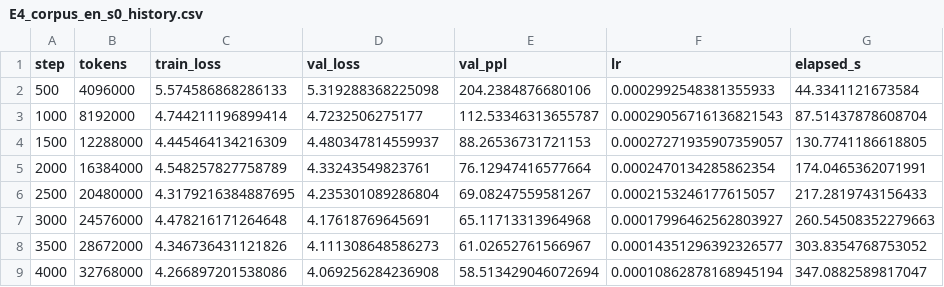
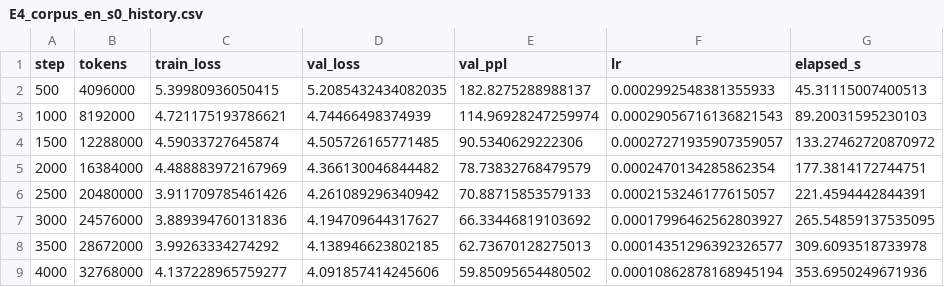
Before and after one commit to KienNguyenDev2711/Hyena-Attention-Study, a CSV file: results/E4_corpus_en_s0_history.csv, drawn as a sheet; only a part is shown; the diff covers the shown part only.

```diff
--- a/results/E4_corpus_en_s0_history.csv
+++ b/results/E4_corpus_en_s0_history.csv
@@ -1,9 +1,9 @@
 step,tokens,train_loss,val_loss,val_ppl,lr,elapsed_s
-500,4096000,5.574586868286133,5.319288368225098,204.2384876680106,0.0002992548381355933,44.3341121673584
-1000,8192000,4.744211196899414,4.7232506275177,112.53346313655787,0.00029056716136821543,87.51437878608704
-1500,12288000,4.445464134216309,4.480347814559937,88.26536731721153,0.00027271935907359057,130.7741186618805
-2000,16384000,4.548257827758789,4.33243549823761,76.12947416577664,0.0002470134285862354,174.0465362071991
-2500,20480000,4.3179216384887695,4.235301089286804,69.08247559581267,0.0002153246177615057,217.2819743156433
-3000,24576000,4.478216171264648,4.17618769645691,65.11713313964968,0.00017996462562803927,260.54508352279663
-3500,28672000,4.346736431121826,4.111308648586273,61.02652761566967,0.00014351296392326577,303.8354768753052
-4000,32768000,4.266897201538086,4.069256284236908,58.513429046072694,0.00010862878168945194,347.0882589817047
+500,4096000,5.39980936050415,5.2085432434082035,182.8275288988137,0.0002992548381355933,45.31115007400513
+1000,8192000,4.721175193786621,4.74466498374939,114.96928247259974,0.00029056716136821543,89.20031595230103
+1500,12288000,4.59033727645874,4.505726165771485,90.5340629222306,0.00027271935907359057,133.27462720870972
+2000,16384000,4.488883972167969,4.366130046844482,78.73832768479579,0.0002470134285862354,177.3814172744751
+2500,20480000,3.911709785461426,4.261089296340942,70.88715853579133,0.0002153246177615057,221.4594442844391
+3000,24576000,3.889394760131836,4.194709644317627,66.33446819103692,0.00017996462562803927,265.54859137535095
+3500,28672000,3.99263334274292,4.138946623802185,62.73670128275013,0.00014351296392326577,309.6093518733978
+4000,32768000,4.137228965759277,4.091857414245606,59.85095654480502,0.00010862878168945194,353.6950249671936
```
Also changed, not shown: 20 edited cells elsewhere in this file, results/E4_corpus_en_s1_history.csv, results/E4_corpus_en_s2_history.csv, 13 other files.
